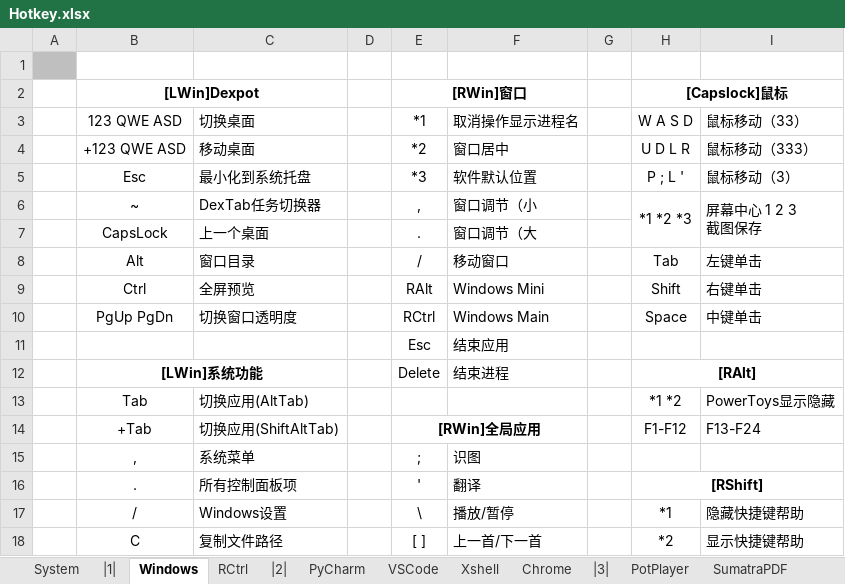
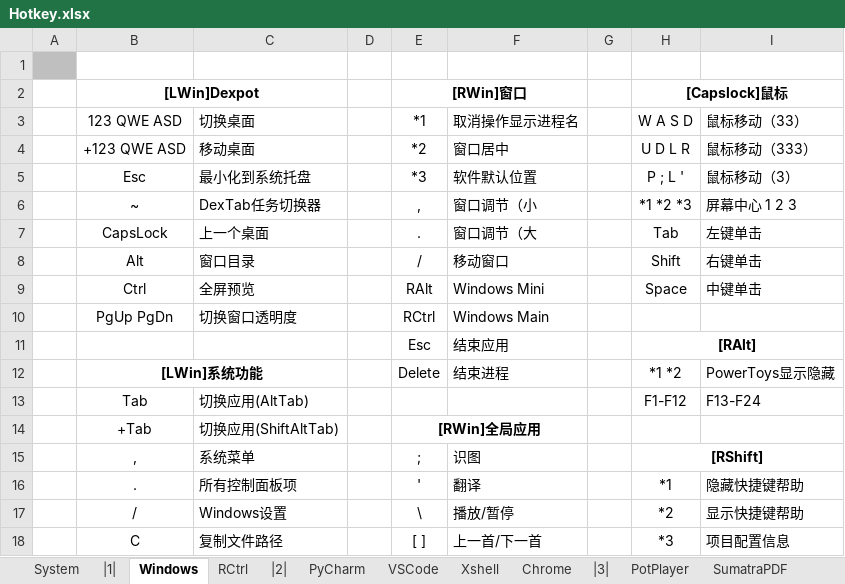
Before and after one commit to By2048/Ahk, an Excel workbook: Doc/Hotkey.xlsx, sheet Windows, drawn as a sheet; only a part is shown; values as stored, in another font and other column widths than the file's, no borders; removed rows and columns are numbered as before the commit, all else as after; ↵ is a line break in a cell; the diff covers the shown part only; the diff names each change by its address in the sheet, - before the commit and + after, or states it on an @@ line.

```diff
--- a/Doc/Hotkey.xlsx (sheet Windows)
+++ b/Doc/Hotkey.xlsx (sheet Windows)
-H6:H7 merged
-I6: 屏幕中心 1 2 3 ↵ 截图保存
+I6: 屏幕中心 1 2 3
-I6:I7 merged
-H7: (empty)
+H7: Tab
-I7: (empty)
+I7: 左键单击
-H8: Tab
+H8: Shift
-I8: 左键单击
+I8: 右键单击
-H9: Shift
+H9: Space
-I9: 右键单击
+I9: 中键单击
-H10: Space
+H10: (empty)
-I10: 中键单击
+I10: (empty)
-H11: (empty)
+H11: [RAlt]
+H11:I11 merged
-H12: [RAlt]
+H12: *1 *2
-H12 bold: on
+H12 bold: off
-H12:I12 merged
-I12: (empty)
+I12: PowerToys显示隐藏
-H13: *1 *2
+H13: F1-F12
-I13: PowerToys显示隐藏
+I13: F13-F24
-H14: F1-F12
+H14: (empty)
-I14: F13-F24
+I14: (empty)
-H15: (empty)
+H15: [RShift]
+H15:I15 merged
-H16: [RShift]
+H16: *1
-H16 bold: on
+H16 bold: off
-H16:I16 merged
-I16: (empty)
+I16: 隐藏快捷键帮助
-H17: *1
+H17: *2
-I17: 隐藏快捷键帮助
+I17: 显示快捷键帮助
-H18: *2
+H18: *3
-I18: 显示快捷键帮助
+I18: 项目配置信息
```
Also changed, not shown: 2 added rows, 2 removed rows, 17 edited cells, cell formats and merged cells elsewhere in this sheet, 2 other files.
